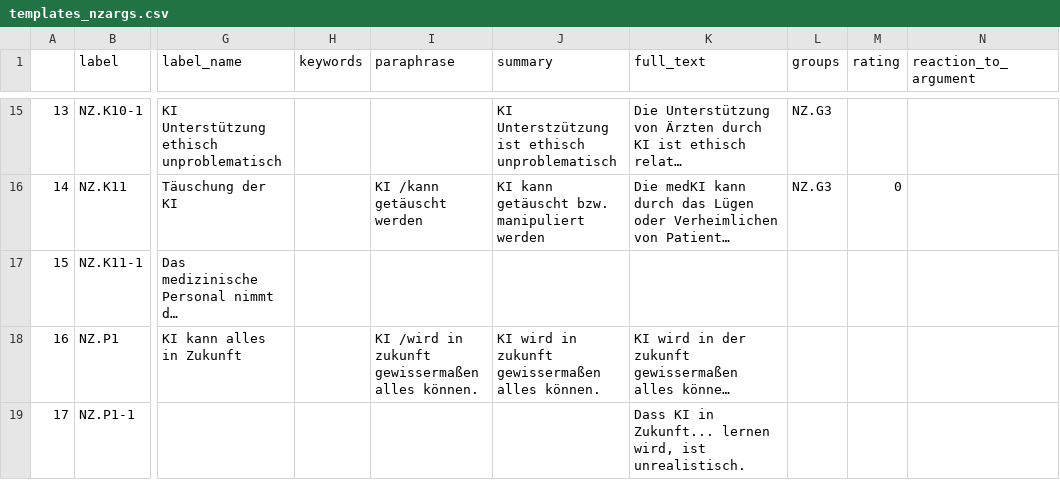
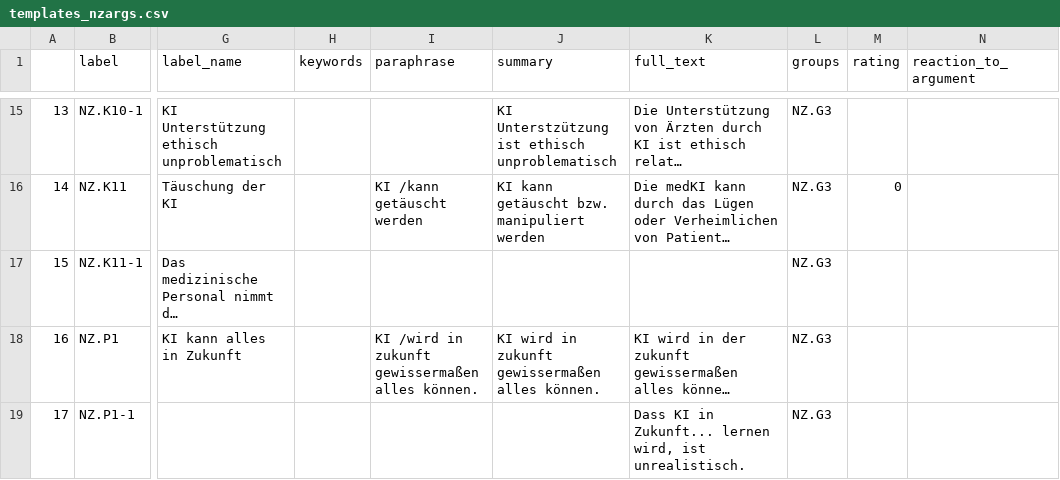
Before and after one commit to HaupChris/ethikchat-experiment-argument-classification, a CSV file: data/external/argument_graphs/szenario_s1/templates_nzargs.csv, drawn as a sheet; only a part is shown, gaps mark what is left out; long unchanged cells end in …; the diff names each change by its address in the sheet, - before the commit and + after, or states it on an @@ line.

Commit message:
add missing group to nz argument

```diff
--- a/data/external/argument_graphs/szenario_s1/templates_nzargs.csv
+++ b/data/external/argument_graphs/szenario_s1/templates_nzargs.csv
-L17:L19 (groups): (empty)
+L17:L19 (groups): NZ.G3
```
